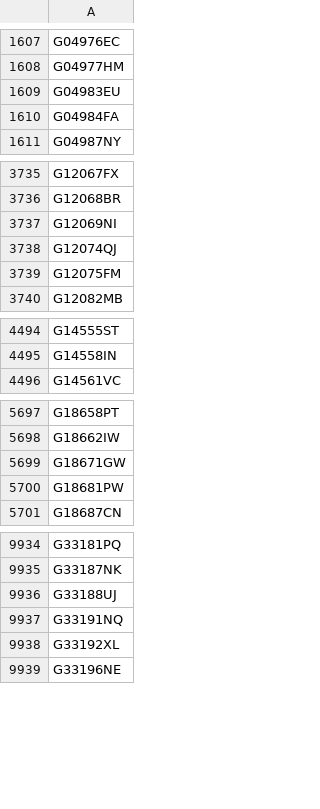
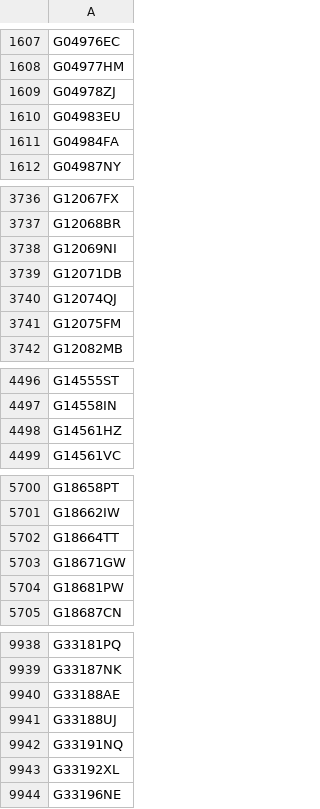
Before and after one commit to glygen-glycan-data/PyGly, a TSV file: smw/glycandata/export/allglycan.tsv, drawn as a sheet; only a part is shown, gaps mark what is left out; the diff covers the shown part only; the diff names each change by its address in the sheet, - before the commit and + after, or states it on an @@ line.

```diff
--- a/smw/glycandata/export/allglycan.tsv
+++ b/smw/glycandata/export/allglycan.tsv
+row 1609: G04978ZJ
+row 3739: G12071DB
+row 4498: G14561HZ
+row 5702: G18664TT
+row 9940: G33188AE
```
Also changed, not shown: 15 added rows elsewhere in this file, smw/glycandata/export/gdb.tsv, smw/glycandata/export/glycoct.tsv, 29 other files.
